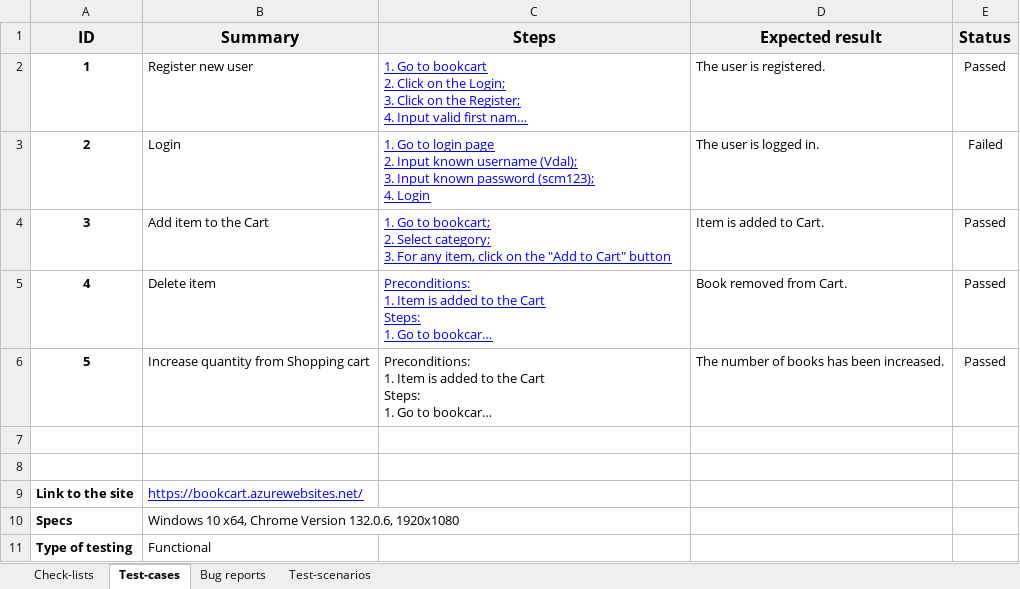
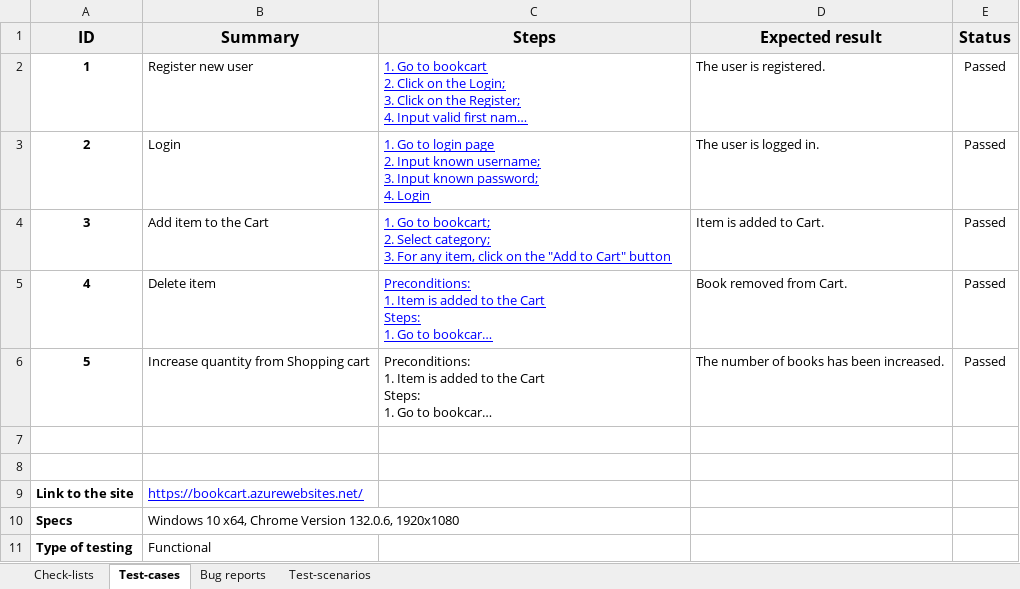
Before and after one commit to xSpartak97/qa-docs, an Excel workbook: Test documentation (examples).xlsx, sheet Test-cases, drawn as a sheet; long unchanged cells end in …; values as stored, in another font and other column widths than the file's, no borders; charts and pictures not drawn; ↵ is a line break in a cell; the diff names each change by its address in the sheet, - before the commit and + after, or states it on an @@ line.

Commit message:
Add files via upload

```diff
--- a/Test documentation (examples).xlsx (sheet Test-cases)
+++ b/Test documentation (examples).xlsx (sheet Test-cases)
-C3 (Steps): …Input known username (Vdal); ↵ 3. Input known password (scm123); ↵ 4. Login
+C3 (Steps): …Input known username; ↵ 3. Input known password; ↵ 4. Login
-E3 (Status): Failed
+E3 (Status): Passed
```
